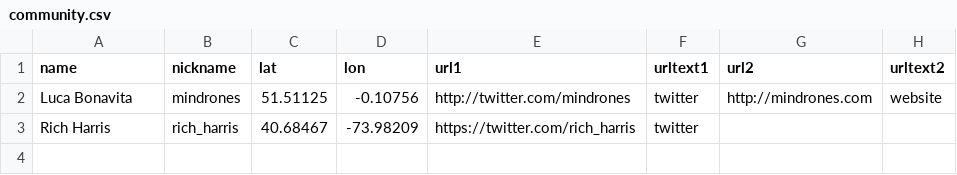
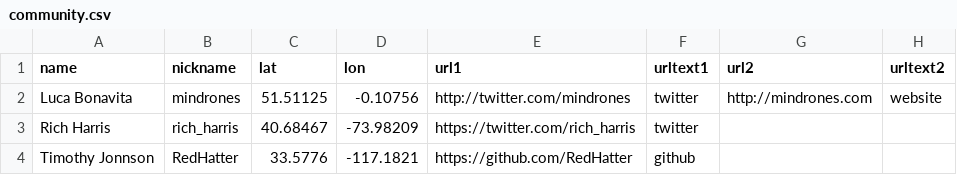
Before and after one commit to mindrones/svelte-sapper-community, a CSV file: community.csv, drawn as a sheet; the diff names each change by its address in the sheet, - before the commit and + after, or states it on an @@ line.

Commit message:
Update community.csv

```diff
--- a/community.csv
+++ b/community.csv
+row 4: Timothy Jonnson | RedHatter | 33.5776 | -117.1821 | https://github.com/RedHatter | github
```
